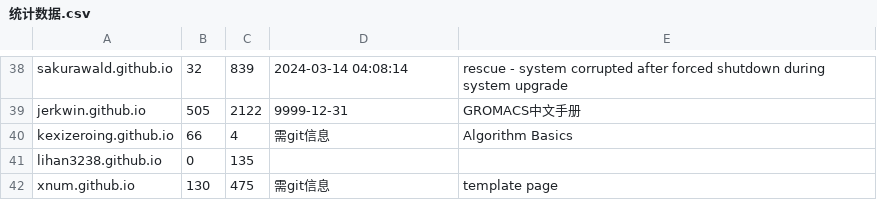
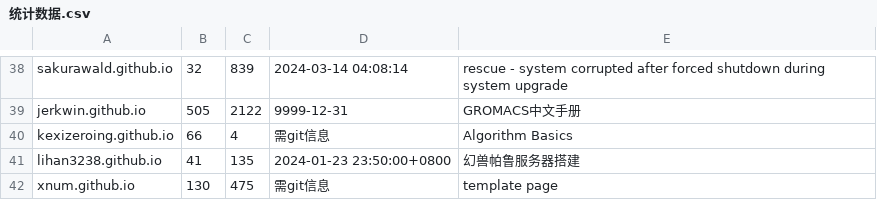
Before and after one commit to nobodxbodon/collection-of-chinese-blogs, a CSV file: 原型/统计数据.csv, drawn as a sheet; only a part is shown, gaps mark what is left out.

```diff
--- a/原型/统计数据.csv
+++ b/原型/统计数据.csv
@@ -40,3 +40,3 @@ jerkwin.github.io,505,2122,9999-12-31,GROMACS中文手册
 kexizeroing.github.io,66,4,需git信息,Algorithm Basics
-lihan3238.github.io,0,135,,
+lihan3238.github.io,41,135,2024-01-23 23:50:00+0800,幻兽帕鲁服务器搭建
 xnum.github.io,130,475,需git信息,template page
```
Also changed, not shown: 原型/博文目录.csv.
